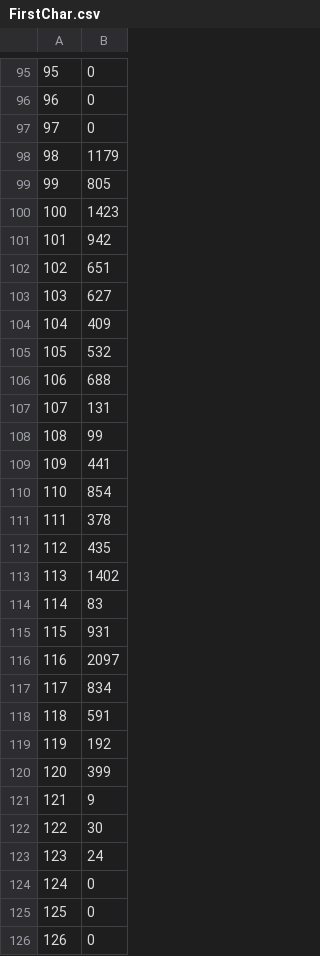
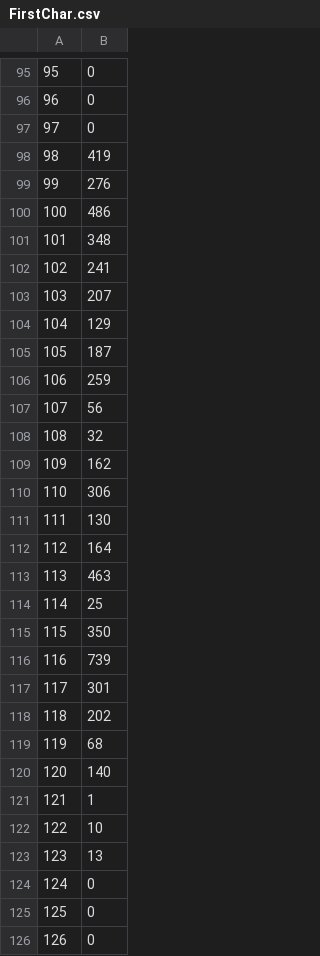
Before and after one commit to vladnovoren/HashMap, a CSV file: gnuplot/FirstChar.csv, drawn as a sheet; only a part is shown, gaps mark what is left out; the diff covers the shown part only.

```diff
--- a/gnuplot/FirstChar.csv
+++ b/gnuplot/FirstChar.csv
@@ -97,28 +97,28 @@
 97;0
-98;1179
-99;805
-100;1423
-101;942
-102;651
-103;627
-104;409
-105;532
-106;688
-107;131
-108;99
-109;441
-110;854
-111;378
-112;435
-113;1402
-114;83
-115;931
-116;2097
-117;834
-118;591
-119;192
-120;399
-121;9
-122;30
-123;24
+98;419
+99;276
+100;486
+101;348
+102;241
+103;207
+104;129
+105;187
+106;259
+107;56
+108;32
+109;162
+110;306
+111;130
+112;164
+113;463
+114;25
+115;350
+116;739
+117;301
+118;202
+119;68
+120;140
+121;1
+122;10
+123;13
 124;0
```
Also changed, not shown: 3 edited cells elsewhere in this file, gnuplot/ASCII_Sum.csv, gnuplot/Constant.csv, 16 other files.
